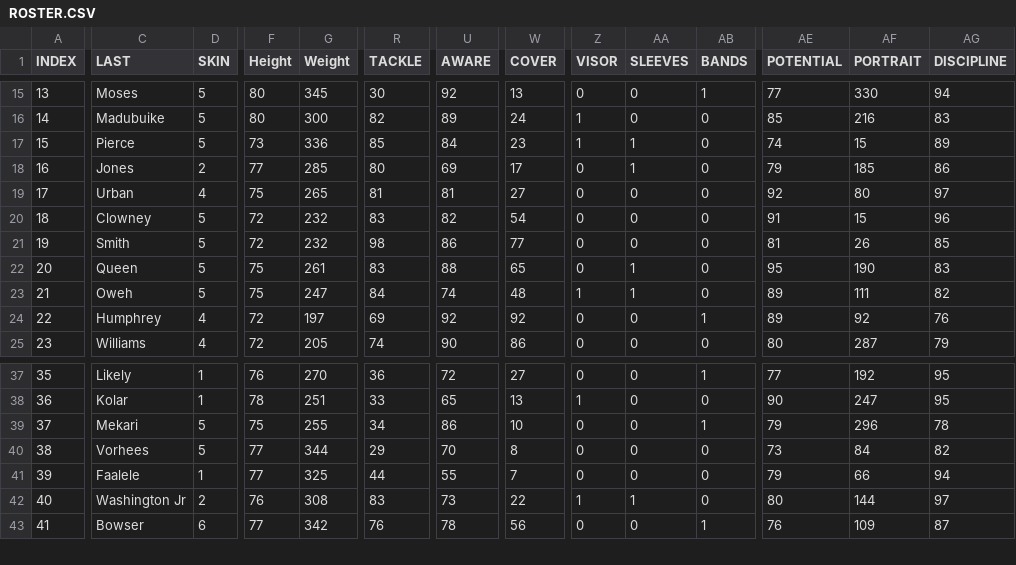
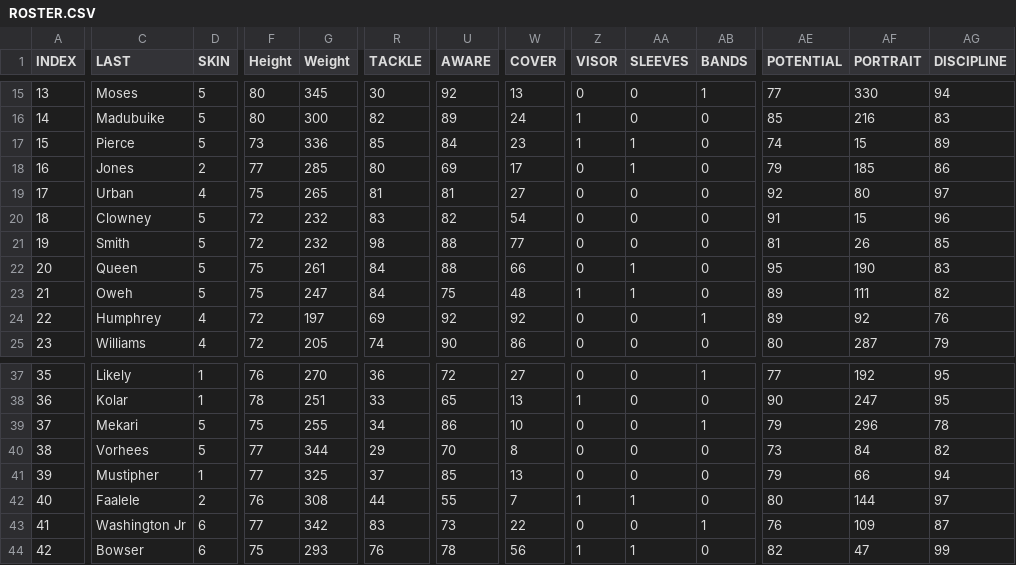
Before and after one commit to vskaush2/AxisFootballMods, a CSV file: Mods/Team Mods/Baltimore Ravens/ROSTER.CSV, drawn as a sheet; only a part is shown, gaps mark what is left out; addresses are those after the commit; rows hold the shown columns only; the diff covers the shown part only; the diff names each change by its address in the sheet, - before the commit and + after, or states it on an @@ line.

```diff
--- a/Mods/Team Mods/Baltimore Ravens/ROSTER.CSV
+++ b/Mods/Team Mods/Baltimore Ravens/ROSTER.CSV
-U21 (AWARE): 86
+U21 (AWARE): 88
-R22 (TACKLE): 83
+R22 (TACKLE): 84
-W22 (COVER): 65
+W22 (COVER): 66
-U23 (AWARE): 74
+U23 (AWARE): 75
+row 41: 39 | Mustipher | 1 | 77 | 325 | 37 | 85 | 13 | 0 | 0 | 0 | 79 | 66 | 94
@@ column A (INDEX) renumbered between rows 42 and 54 @@
-D42 (SKIN): 1
+D42 (SKIN): 2
-F42 (Height): 77
+F42 (Height): 76
-G42 (Weight): 325
+G42 (Weight): 308
-Z42 (VISOR): 0
+Z42 (VISOR): 1
-AA42 (SLEEVES): 0
+AA42 (SLEEVES): 1
-AE42 (POTENTIAL): 79
+AE42 (POTENTIAL): 80
-AF42 (PORTRAIT): 66
+AF42 (PORTRAIT): 144
-AG42 (DISCIPLINE): 94
+AG42 (DISCIPLINE): 97
-D43 (SKIN): 2
+D43 (SKIN): 6
-F43 (Height): 76
+F43 (Height): 77
-G43 (Weight): 308
+G43 (Weight): 342
-Z43 (VISOR): 1
+Z43 (VISOR): 0
-AA43 (SLEEVES): 1
+AA43 (SLEEVES): 0
-AB43 (BANDS): 0
+AB43 (BANDS): 1
-AE43 (POTENTIAL): 80
+AE43 (POTENTIAL): 76
-AF43 (PORTRAIT): 144
+AF43 (PORTRAIT): 109
-AG43 (DISCIPLINE): 97
+AG43 (DISCIPLINE): 87
-F44 (Height): 77
+F44 (Height): 75
-G44 (Weight): 342
+G44 (Weight): 293
-Z44 (VISOR): 0
+Z44 (VISOR): 1
-AA44 (SLEEVES): 0
+AA44 (SLEEVES): 1
-AB44 (BANDS): 1
+AB44 (BANDS): 0
-AE44 (POTENTIAL): 76
+AE44 (POTENTIAL): 82
-AF44 (PORTRAIT): 109
+AF44 (PORTRAIT): 47
-AG44 (DISCIPLINE): 87
+AG44 (DISCIPLINE): 99
```
Also changed, not shown: 1 removed row and 76 edited cells elsewhere in this file, Mods/Team Mods/Chicago Bears/ROSTER.csv, Mods/Team Mods/Detroit Lions/ROSTER.CSV, 24 other files.
